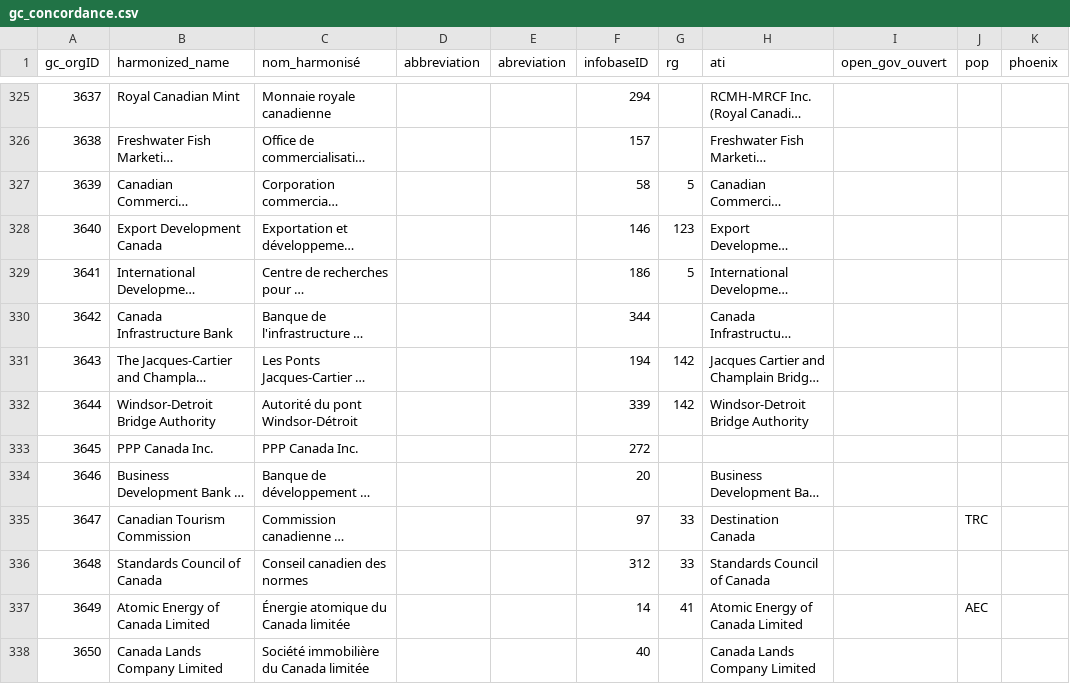
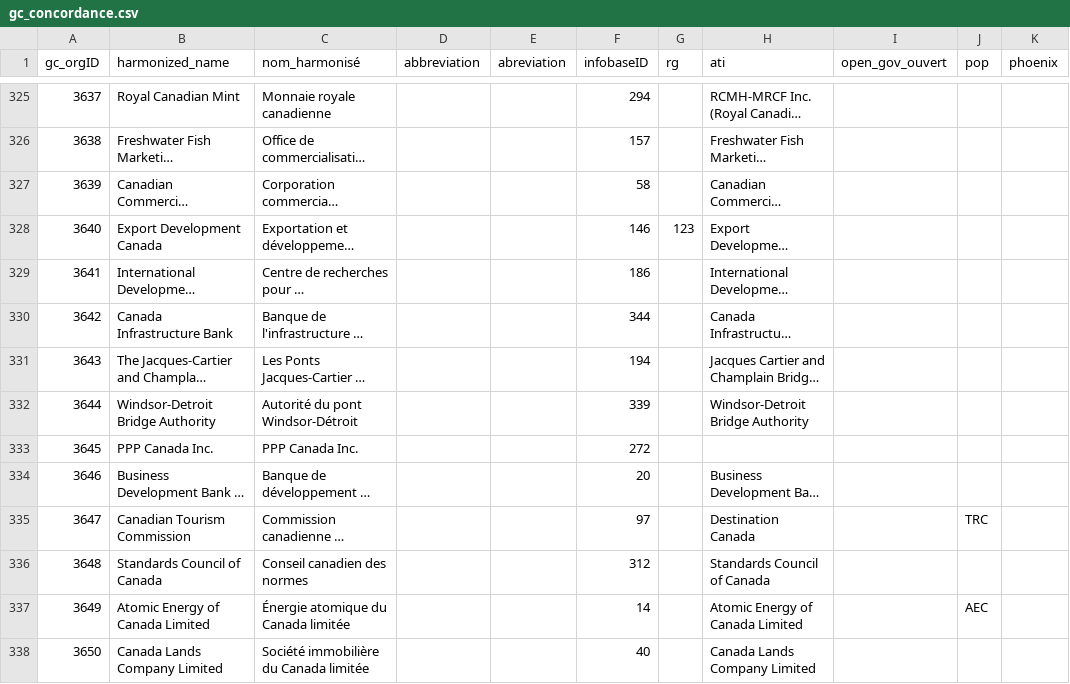
Before and after one commit to CPDI-CPDI/GCOrgName, a CSV file: gc_concordance.csv, drawn as a sheet; only a part is shown, gaps mark what is left out; long unchanged cells end in …; the diff covers the shown part only; the diff names each change by its address in the sheet, - before the commit and + after, or states it on an @@ line.

```diff
--- a/gc_concordance.csv
+++ b/gc_concordance.csv
-G327 (rg): 5
+G327 (rg): (empty)
-G329 (rg): 5
+G329 (rg): (empty)
-G331:G332 (rg): 142
+G331:G332 (rg): (empty)
-G335:G336 (rg): 33
+G335:G336 (rg): (empty)
-G337 (rg): 41
+G337 (rg): (empty)
```
Also changed, not shown: 24 edited cells elsewhere in this file, Resources/rg_final.csv, Resources/rg_fixed.csv, 3 other files.
